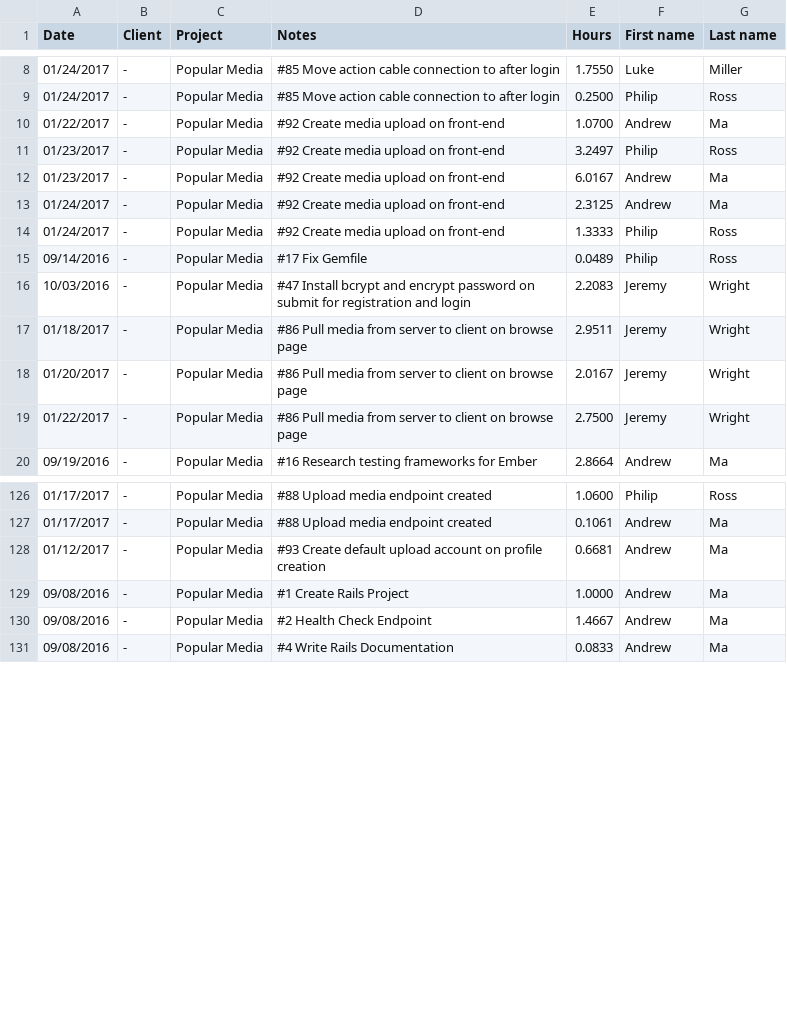
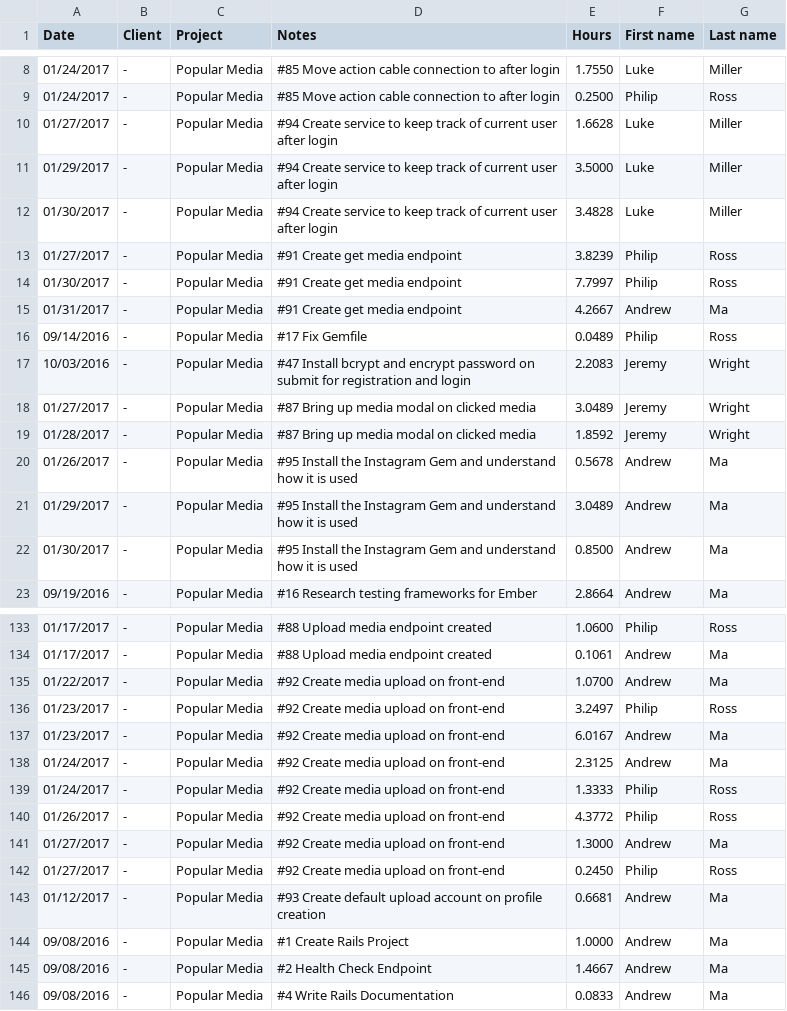
Before and after one commit to baseballlover723/scripts, a CSV file: Random/popular_media_time_tracking.csv, drawn as a sheet; only a part is shown, gaps mark what is left out; the diff covers the shown part only.

```diff
--- a/Random/popular_media_time_tracking.csv
+++ b/Random/popular_media_time_tracking.csv
@@ -9,12 +9,15 @@ Date,Client,Project,Notes,Hours,First name,Last name
 01/24/2017,-,Popular Media,#85 Move action cable connection to after login,0.2500,Philip,Ross
-01/22/2017,-,Popular Media,#92 Create media upload on front-end,1.0700,Andrew,Ma
-01/23/2017,-,Popular Media,#92 Create media upload on front-end,3.2497,Philip,Ross
-01/23/2017,-,Popular Media,#92 Create media upload on front-end,6.0167,Andrew,Ma
-01/24/2017,-,Popular Media,#92 Create media upload on front-end,2.3125,Andrew,Ma
-01/24/2017,-,Popular Media,#92 Create media upload on front-end,1.3333,Philip,Ross
+01/27/2017,-,Popular Media,#94 Create service to keep track of current user after login,1.6628,Luke,Miller
+01/29/2017,-,Popular Media,#94 Create service to keep track of current user after login,3.5000,Luke,Miller
+01/30/2017,-,Popular Media,#94 Create service to keep track of current user after login,3.4828,Luke,Miller
+01/27/2017,-,Popular Media,#91 Create get media endpoint,3.8239,Philip,Ross
+01/30/2017,-,Popular Media,#91 Create get media endpoint,7.7997,Philip,Ross
+01/31/2017,-,Popular Media,#91 Create get media endpoint,4.2667,Andrew,Ma
 09/14/2016,-,Popular Media,#17 Fix Gemfile,0.0489,Philip,Ross
 10/03/2016,-,Popular Media,#47 Install bcrypt and encrypt password on submit for registration and login,2.2083,Jeremy,Wright
-01/18/2017,-,Popular Media,#86 Pull media from server to client on browse page,2.9511,Jeremy,Wright
-01/20/2017,-,Popular Media,#86 Pull media from server to client on browse page,2.0167,Jeremy,Wright
-01/22/2017,-,Popular Media,#86 Pull media from server to client on browse page,2.7500,Jeremy,Wright
+01/27/2017,-,Popular Media,#87 Bring up media modal on clicked media,3.0489,Jeremy,Wright
+01/28/2017,-,Popular Media,#87 Bring up media modal on clicked media,1.8592,Jeremy,Wright
+01/26/2017,-,Popular Media,#95 Install the Instagram Gem and understand how it is used,0.5678,Andrew,Ma
+01/29/2017,-,Popular Media,#95 Install the Instagram Gem and understand how it is used,3.0489,Andrew,Ma
+01/30/2017,-,Popular Media,#95 Install the Instagram Gem and understand how it is used,0.8500,Andrew,Ma
 09/19/2016,-,Popular Media,#16 Research testing frameworks for Ember,2.8664,Andrew,Ma
@@ -127,2 +134,10 @@ Date,Client,Project,Notes,Hours,First name,Last name
 01/17/2017,-,Popular Media,#88 Upload media endpoint created,0.1061,Andrew,Ma
+01/22/2017,-,Popular Media,#92 Create media upload on front-end,1.0700,Andrew,Ma
+01/23/2017,-,Popular Media,#92 Create media upload on front-end,3.2497,Philip,Ross
+01/23/2017,-,Popular Media,#92 Create media upload on front-end,6.0167,Andrew,Ma
+01/24/2017,-,Popular Media,#92 Create media upload on front-end,2.3125,Andrew,Ma
+01/24/2017,-,Popular Media,#92 Create media upload on front-end,1.3333,Philip,Ross
+01/26/2017,-,Popular Media,#92 Create media upload on front-end,4.3772,Philip,Ross
+01/27/2017,-,Popular Media,#92 Create media upload on front-end,1.3000,Andrew,Ma
+01/27/2017,-,Popular Media,#92 Create media upload on front-end,0.2450,Philip,Ross
 01/12/2017,-,Popular Media,#93 Create default upload account on profile creation,0.6681,Andrew,Ma
```
Also changed, not shown: 3 added rows elsewhere in this file, 1 other file.
